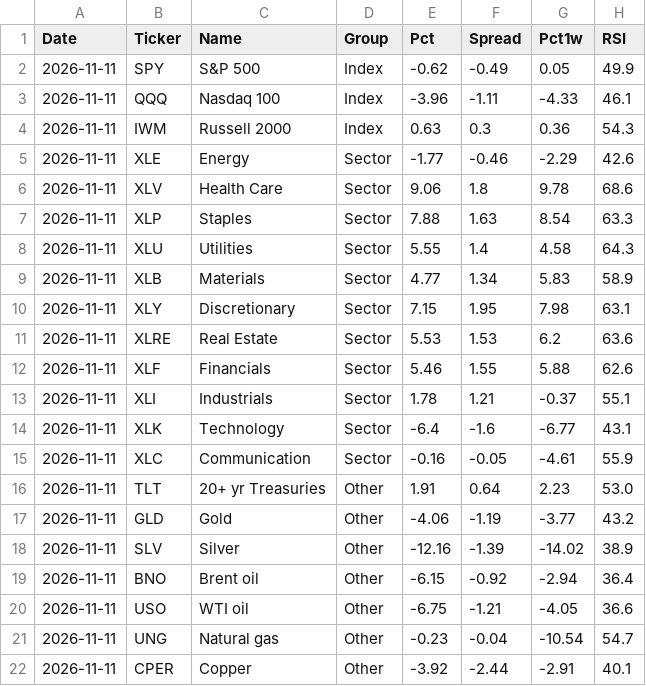
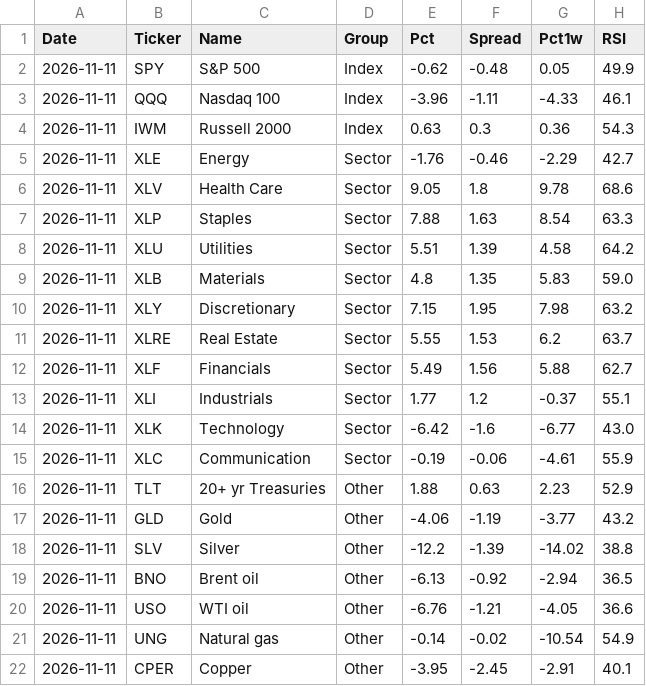
Before and after one commit to Markmark5/Database, a CSV file: data/breadth/relative.csv, drawn as a sheet.

```diff
--- a/data/breadth/relative.csv
+++ b/data/breadth/relative.csv
@@ -1,22 +1,22 @@
 Date,Ticker,Name,Group,Pct,Spread,Pct1w,RSI
-2026-11-11,SPY,S&P 500,Index,-0.62,-0.49,0.05,49.9
+2026-11-11,SPY,S&P 500,Index,-0.62,-0.48,0.05,49.9
 2026-11-11,QQQ,Nasdaq 100,Index,-3.96,-1.11,-4.33,46.1
 2026-11-11,IWM,Russell 2000,Index,0.63,0.3,0.36,54.3
-2026-11-11,XLE,Energy,Sector,-1.77,-0.46,-2.29,42.6
-2026-11-11,XLV,Health Care,Sector,9.06,1.8,9.78,68.6
+2026-11-11,XLE,Energy,Sector,-1.76,-0.46,-2.29,42.7
+2026-11-11,XLV,Health Care,Sector,9.05,1.8,9.78,68.6
 2026-11-11,XLP,Staples,Sector,7.88,1.63,8.54,63.3
-2026-11-11,XLU,Utilities,Sector,5.55,1.4,4.58,64.3
-2026-11-11,XLB,Materials,Sector,4.77,1.34,5.83,58.9
-2026-11-11,XLY,Discretionary,Sector,7.15,1.95,7.98,63.1
-2026-11-11,XLRE,Real Estate,Sector,5.53,1.53,6.2,63.6
-2026-11-11,XLF,Financials,Sector,5.46,1.55,5.88,62.6
-2026-11-11,XLI,Industrials,Sector,1.78,1.21,-0.37,55.1
-2026-11-11,XLK,Technology,Sector,-6.4,-1.6,-6.77,43.1
-2026-11-11,XLC,Communication,Sector,-0.16,-0.05,-4.61,55.9
-2026-11-11,TLT,20+ yr Treasuries,Other,1.91,0.64,2.23,53.0
+2026-11-11,XLU,Utilities,Sector,5.51,1.39,4.58,64.2
+2026-11-11,XLB,Materials,Sector,4.8,1.35,5.83,59.0
+2026-11-11,XLY,Discretionary,Sector,7.15,1.95,7.98,63.2
+2026-11-11,XLRE,Real Estate,Sector,5.55,1.53,6.2,63.7
+2026-11-11,XLF,Financials,Sector,5.49,1.56,5.88,62.7
+2026-11-11,XLI,Industrials,Sector,1.77,1.2,-0.37,55.1
+2026-11-11,XLK,Technology,Sector,-6.42,-1.6,-6.77,43.0
+2026-11-11,XLC,Communication,Sector,-0.19,-0.06,-4.61,55.9
+2026-11-11,TLT,20+ yr Treasuries,Other,1.88,0.63,2.23,52.9
 2026-11-11,GLD,Gold,Other,-4.06,-1.19,-3.77,43.2
-2026-11-11,SLV,Silver,Other,-12.16,-1.39,-14.02,38.9
-2026-11-11,BNO,Brent oil,Other,-6.15,-0.92,-2.94,36.4
-2026-11-11,USO,WTI oil,Other,-6.75,-1.21,-4.05,36.6
-2026-11-11,UNG,Natural gas,Other,-0.23,-0.04,-10.54,54.7
-2026-11-11,CPER,Copper,Other,-3.92,-2.44,-2.91,40.1
+2026-11-11,SLV,Silver,Other,-12.2,-1.39,-14.02,38.8
+2026-11-11,BNO,Brent oil,Other,-6.13,-0.92,-2.94,36.5
+2026-11-11,USO,WTI oil,Other,-6.76,-1.21,-4.05,36.6
+2026-11-11,UNG,Natural gas,Other,-0.14,-0.02,-10.54,54.9
+2026-11-11,CPER,Copper,Other,-3.95,-2.45,-2.91,40.1
```
Also changed, not shown: data/breadth/ftse250_index_spread.csv, data/breadth/ftse250_latest.csv, 6 other files.
